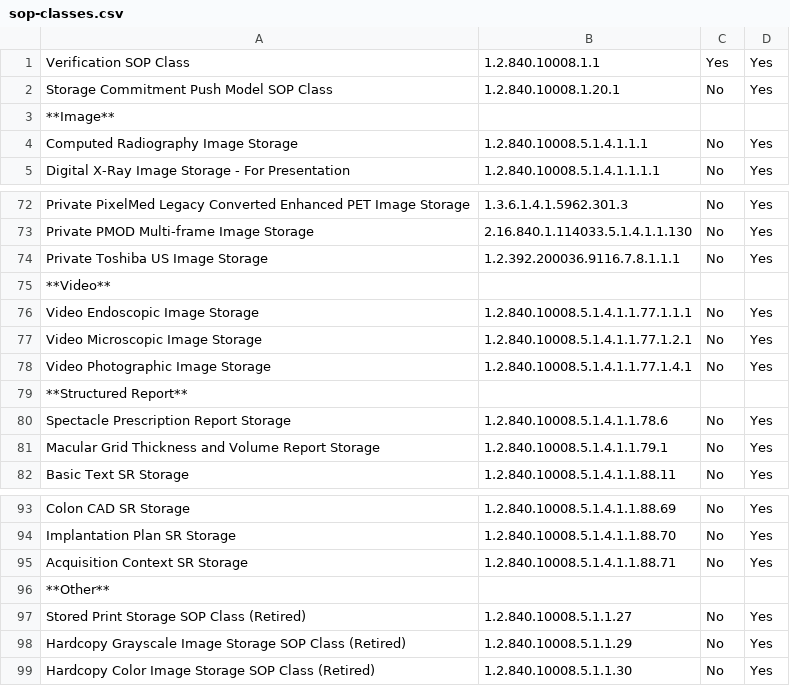
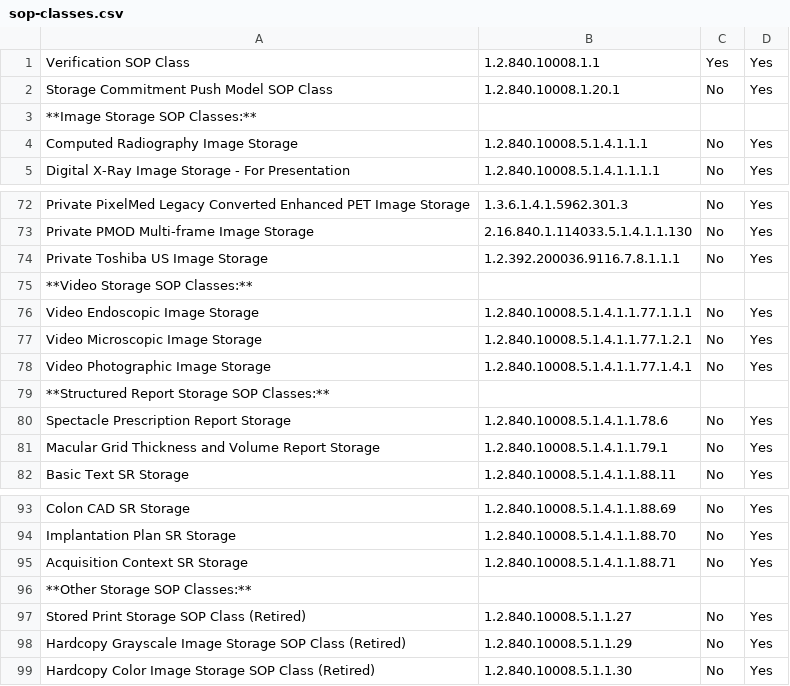
Before and after one commit to dcm4che/dcm4chee-arc-cs, a CSV file: docs/networking/specs/storage/sop-classes.csv, drawn as a sheet; only a part is shown, gaps mark what is left out.

```diff
--- a/docs/networking/specs/storage/sop-classes.csv
+++ b/docs/networking/specs/storage/sop-classes.csv
@@ -2,3 +2,3 @@
 "Storage Commitment Push Model SOP Class", "1.2.840.10008.1.20.1", "No", "Yes"
-"**Image**"
+"**Image Storage SOP Classes:**"
 "Computed Radiography Image Storage", "1.2.840.10008.5.1.4.1.1.1", "No", "Yes"
@@ -74,3 +74,3 @@
 "Private Toshiba US Image Storage", "1.2.392.200036.9116.7.8.1.1.1", "No", "Yes"
-"**Video**"
+"**Video Storage SOP Classes:**"
 "Video Endoscopic Image Storage", "1.2.840.10008.5.1.4.1.1.77.1.1.1", "No", "Yes"
@@ -78,3 +78,3 @@
 "Video Photographic Image Storage", "1.2.840.10008.5.1.4.1.1.77.1.4.1", "No", "Yes"
-"**Structured Report**"
+"**Structured Report Storage SOP Classes:**"
 "Spectacle Prescription Report Storage", "1.2.840.10008.5.1.4.1.1.78.6", "No", "Yes"
@@ -95,3 +95,3 @@
 "Acquisition Context SR Storage", "1.2.840.10008.5.1.4.1.1.88.71", "No", "Yes"
-"**Other**"
+"**Other Storage SOP Classes:**"
 "Stored Print Storage SOP Class (Retired)", "1.2.840.10008.5.1.1.27", "No", "Yes"
```
Also changed, not shown: 3 other files.
